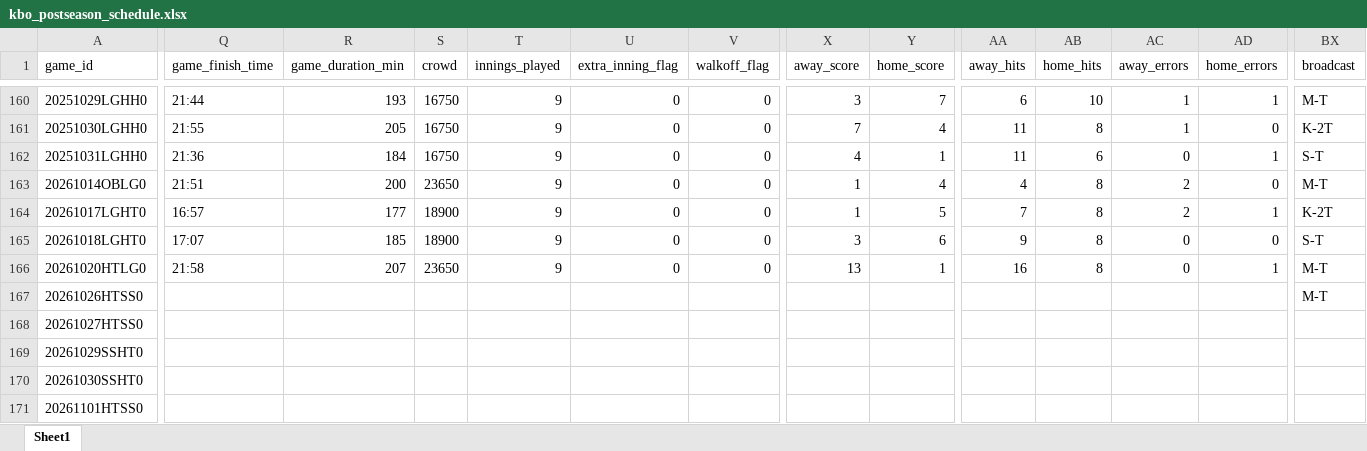
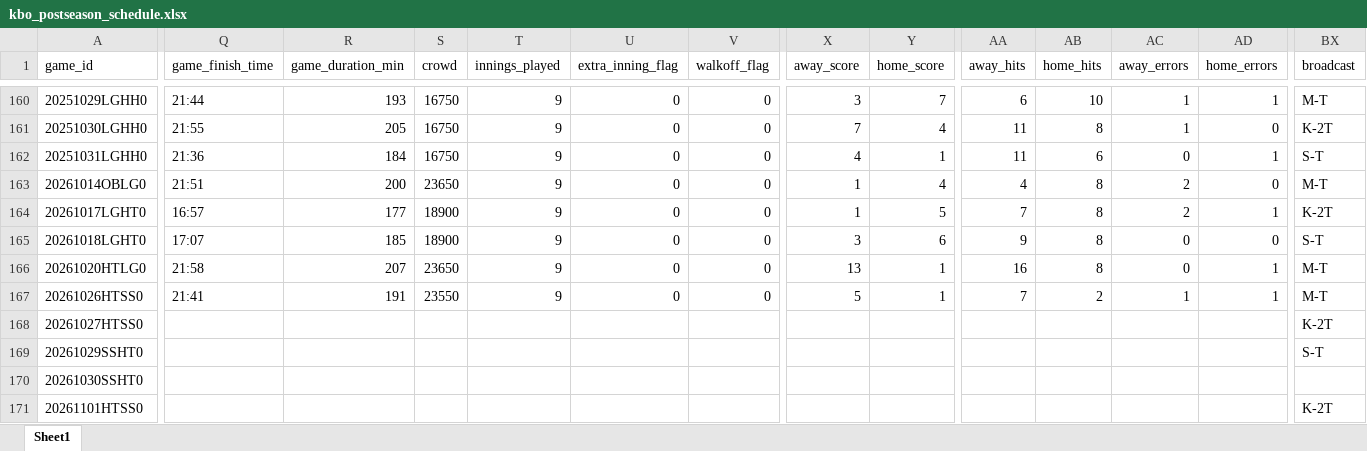
Before and after one commit to comographer/kbo-crawler, an Excel workbook: data/output/kbo_postseason_schedule.xlsx, sheet Sheet1, drawn as a sheet; only a part is shown, gaps mark what is left out; values as stored, in another font and other column widths than the file's, no borders; the diff covers the shown part only; the diff names each change by its address in the sheet, - before the commit and + after, or states it on an @@ line.

```diff
--- a/data/output/kbo_postseason_schedule.xlsx (sheet Sheet1)
+++ b/data/output/kbo_postseason_schedule.xlsx (sheet Sheet1)
-Q167 (game_finish_time): (empty)
+Q167 (game_finish_time): 21:41
-R167 (game_duration_min): (empty)
+R167 (game_duration_min): 191
-S167 (crowd): (empty)
+S167 (crowd): 23550
-T167 (innings_played): (empty)
+T167 (innings_played): 9
-U167 (extra_inning_flag): (empty)
+U167 (extra_inning_flag): 0
-V167 (walkoff_flag): (empty)
+V167 (walkoff_flag): 0
-X167 (away_score): (empty)
+X167 (away_score): 5
-Y167 (home_score): (empty)
+Y167 (home_score): 1
-AA167 (away_hits): (empty)
+AA167 (away_hits): 7
-AB167 (home_hits): (empty)
+AB167 (home_hits): 2
-AC167 (away_errors): (empty)
+AC167 (away_errors): 1
-AD167 (home_errors): (empty)
+AD167 (home_errors): 1
-BX168 (broadcast): (empty)
+BX168 (broadcast): K-2T
-BX169 (broadcast): (empty)
+BX169 (broadcast): S-T
-BX171 (broadcast): (empty)
+BX171 (broadcast): K-2T
```
Also changed, not shown: 37 edited cells elsewhere in this sheet, data/output/kbo_postseason_team_sheets.xlsx, 4 other files.
